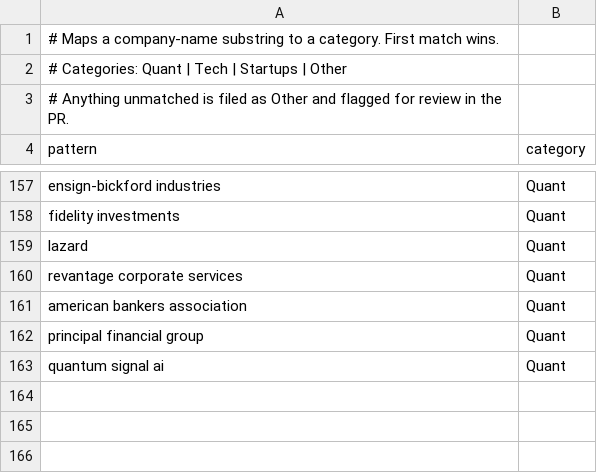
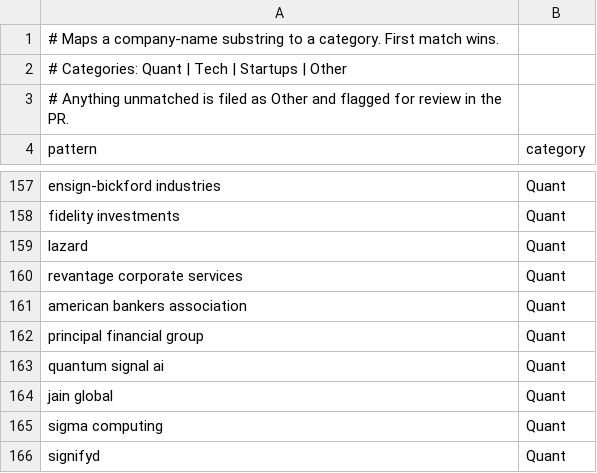
Before and after one commit to IanLeung12/2027-SWE-Intern-Postings, a TSV file: data/categories.tsv, drawn as a sheet; only a part is shown, gaps mark what is left out.

```diff
--- a/data/categories.tsv
+++ b/data/categories.tsv
@@ -163 +163,4 @@ principal financial group	Quant
 quantum signal ai	Quant
+jain global	Quant
+sigma computing	Quant
+signifyd	Quant
```
Also changed, not shown: 1 other file.
